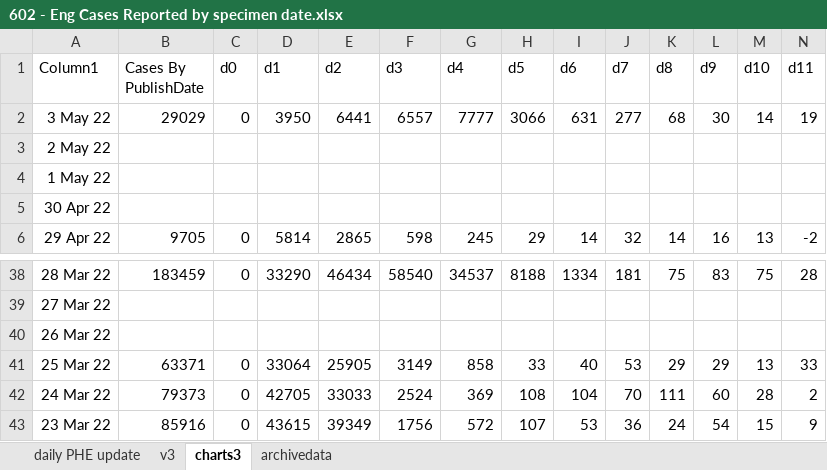
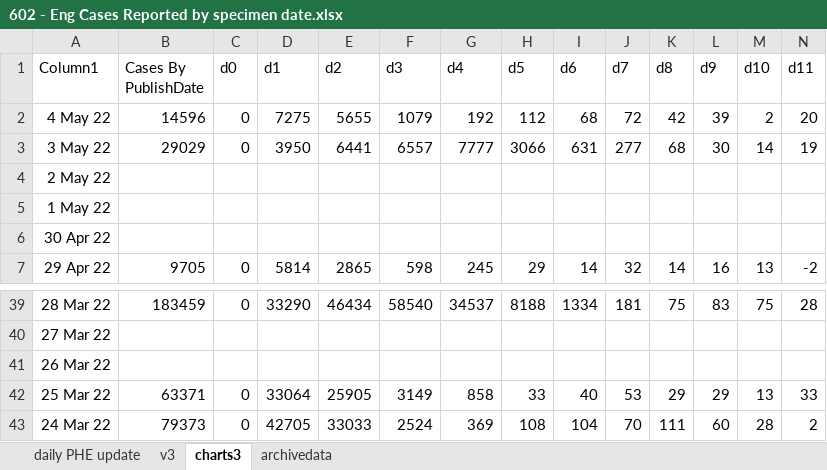
Before and after one commit to chrisdrakeuk/Cases_Reported_by_specimen_date, an Excel workbook: 602 - Eng Cases Reported by specimen date.xlsx, sheet charts3, drawn as a sheet; only a part is shown, gaps mark what is left out; values as stored, in another font and other column widths than the file's, no borders; charts and pictures and table styles not drawn; removed rows and columns are numbered as before the commit, all else as after; rows hold the shown columns only; the diff names each change by its address in the sheet, - before the commit and + after, or states it on an @@ line.

```diff
--- a/602 - Eng Cases Reported by specimen date.xlsx (sheet charts3)
+++ b/602 - Eng Cases Reported by specimen date.xlsx (sheet charts3)
+row 2: 4 May 22 | 14596 | 0 | 7275 | 5655 | 1079 | 192 | 112 | 68 | 72 | 42 | 39 | 2 | 20
-row 43: 23 Mar 22 | 85916 | 0 | 43615 | 39349 | 1756 | 572 | 107 | 53 | 36 | 24 | 54 | 15 | 9
```
Also changed, not shown: sheet daily PHE update, sheet archivedata, sheet v3, charts or pictures.
